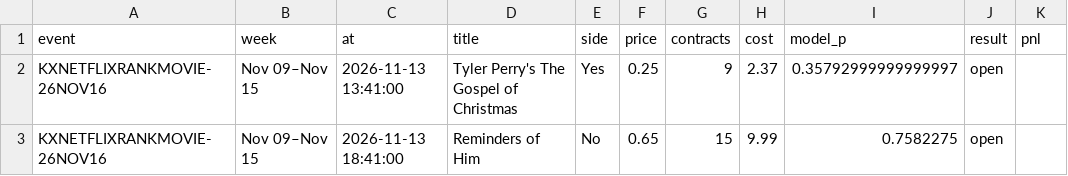
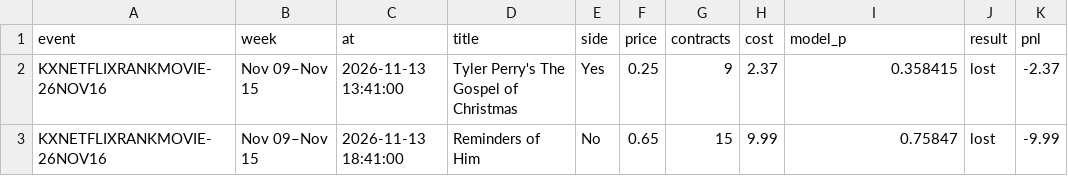
Before and after one commit to tzappy8/kalshi-netflix-data2, a CSV file: model_output/paper_trades.csv, drawn as a sheet.

Commit message:
update model_output/paper_trades.csv

```diff
--- a/model_output/paper_trades.csv
+++ b/model_output/paper_trades.csv
@@ -1,3 +1,3 @@
 event,week,at,title,side,price,contracts,cost,model_p,result,pnl
-KXNETFLIXRANKMOVIE-26NOV16,Nov 09–Nov 15,2026-11-13 13:41:00,Tyler Perry's The Gospel of Christmas,Yes,0.25,9,2.37,0.35792999999999997,open,
-KXNETFLIXRANKMOVIE-26NOV16,Nov 09–Nov 15,2026-11-13 18:41:00,Reminders of Him,No,0.65,15,9.99,0.7582275,open,
+KXNETFLIXRANKMOVIE-26NOV16,Nov 09–Nov 15,2026-11-13 13:41:00,Tyler Perry's The Gospel of Christmas,Yes,0.25,9,2.37,0.358415,lost,-2.37
+KXNETFLIXRANKMOVIE-26NOV16,Nov 09–Nov 15,2026-11-13 18:41:00,Reminders of Him,No,0.65,15,9.99,0.75847,lost,-9.99
```
